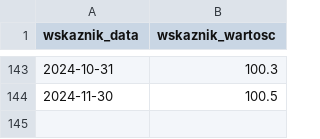
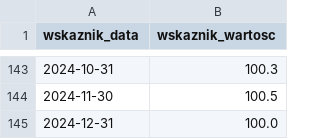
Before and after one commit to WHHY100/Polska_w_liczbach_GCP, a CSV file: eksport_danych/tab_wskaznik_cpi_miesieczny.csv, drawn as a sheet; only a part is shown, gaps mark what is left out; the diff names each change by its address in the sheet, - before the commit and + after, or states it on an @@ line.

```diff
--- a/eksport_danych/tab_wskaznik_cpi_miesieczny.csv
+++ b/eksport_danych/tab_wskaznik_cpi_miesieczny.csv
+row 145: 2024-12-31 | 100.0
```
Also changed, not shown: eksport_danych/tab_ceny_zlota.csv, eksport_danych/tab_wskaznik_cpi_roczny.csv, 7 other files.
